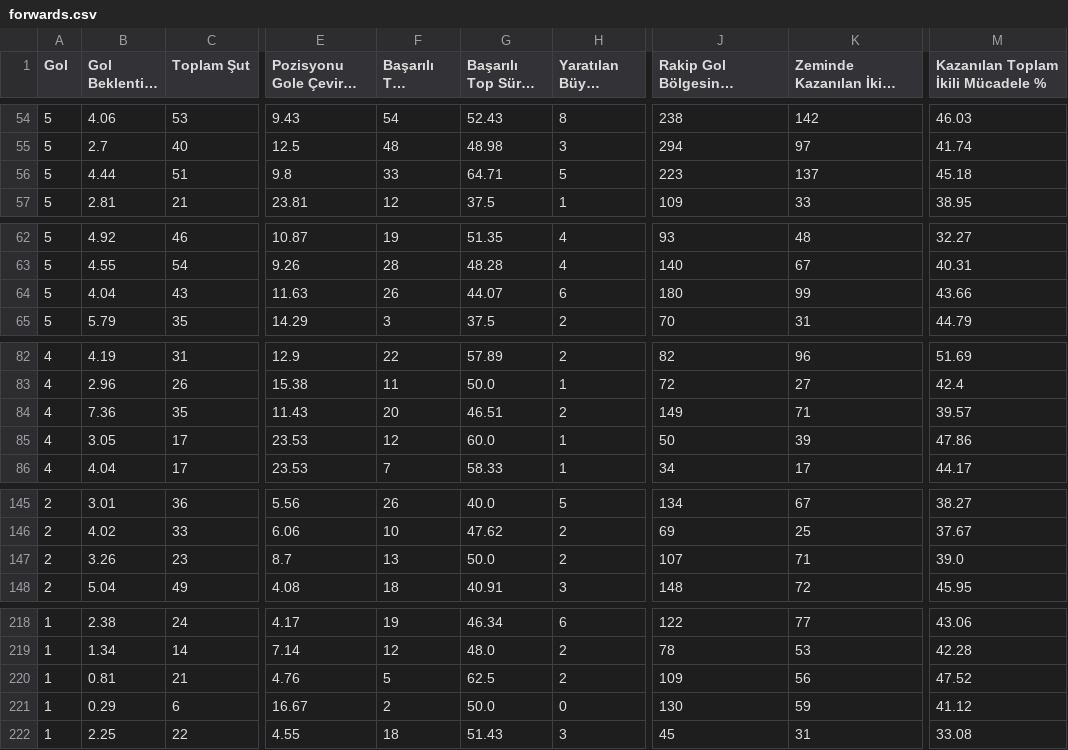
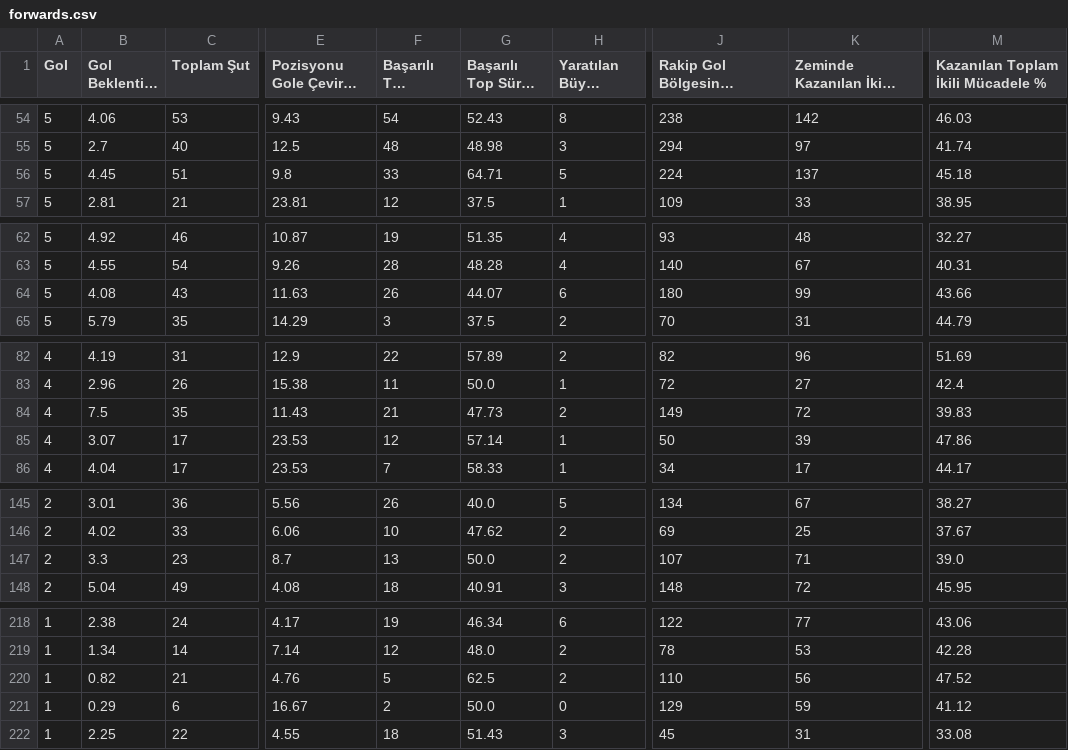
Before and after one commit to scatterradarcsv/csv_scatter_radar_total_noPos, a CSV file: forwards.csv, drawn as a sheet; only a part is shown, gaps mark what is left out; long unchanged cells end in …; the diff covers the shown part only; the diff names each change by its address in the sheet, - before the commit and + after, or states it on an @@ line.

Commit message:
Updated forwards.csv

```diff
--- a/forwards.csv
+++ b/forwards.csv
-B56 (Gol Beklentisi (xG)): 4.44
+B56 (Gol Beklentisi (xG)): 4.45
-J56: 223
+J56: 224
-B64 (Gol Beklentisi (xG)): 4.04
+B64 (Gol Beklentisi (xG)): 4.08
-B84 (Gol Beklentisi (xG)): 7.36
+B84 (Gol Beklentisi (xG)): 7.5
-F84 (Başarılı Top Sürme): 20
+F84 (Başarılı Top Sürme): 21
-G84 (Başarılı Top Sürme %): 46.51
+G84 (Başarılı Top Sürme %): 47.73
-K84 (Zeminde Kazanılan İkili Mücadele): 71
+K84 (Zeminde Kazanılan İkili Mücadele): 72
-M84: 39.57
+M84: 39.83
-B85 (Gol Beklentisi (xG)): 3.05
+B85 (Gol Beklentisi (xG)): 3.07
-G85 (Başarılı Top Sürme %): 60.0
+G85 (Başarılı Top Sürme %): 57.14
-B147 (Gol Beklentisi (xG)): 3.26
+B147 (Gol Beklentisi (xG)): 3.3
-B220 (Gol Beklentisi (xG)): 0.81
+B220 (Gol Beklentisi (xG)): 0.82
-J220: 109
+J220: 110
-J221: 130
+J221: 129
```
Also changed, not shown: 2 edited cells elsewhere in this file.
